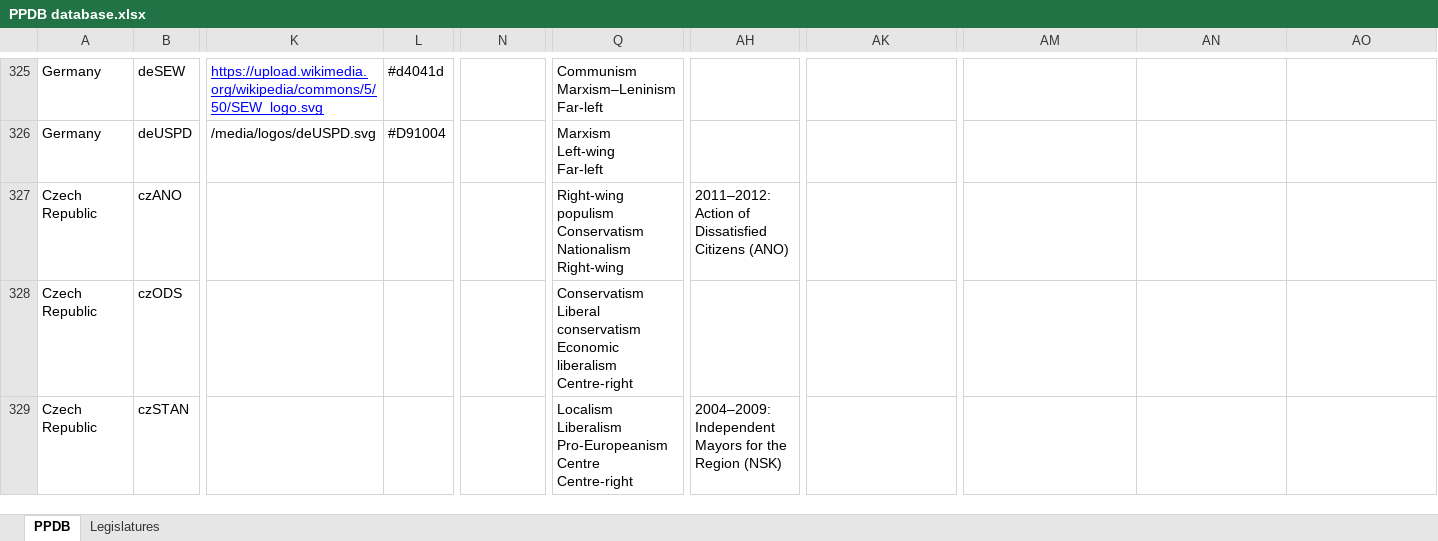
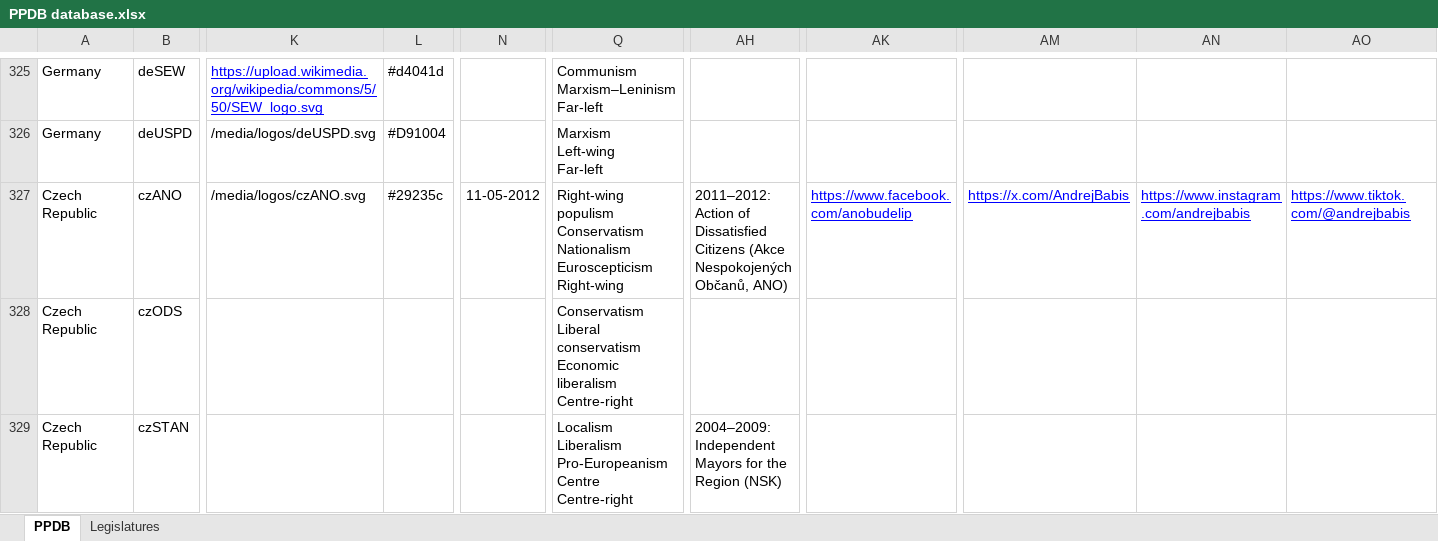
Before and after one commit to PLATELru/ppdb, an Excel workbook: data/PPDB database.xlsx, sheet PPDB, drawn as a sheet; only a part is shown, gaps mark what is left out; values as stored, in another font and other column widths than the file's, no borders; charts and pictures not drawn; ↵ is a line break in a cell; the diff covers the shown part only; the diff names each change by its address in the sheet, - before the commit and + after, or states it on an @@ line.

Commit message:
Add files via upload

```diff
--- a/data/PPDB database.xlsx (sheet PPDB)
+++ b/data/PPDB database.xlsx (sheet PPDB)
-K327: (empty)
+K327: /media/logos/czANO.svg
-L327: (empty)
+L327: #29235c
-N327: (empty)
+N327: 11-05-2012
-Q327: …Conservatism ↵ Nationalism ↵ Right-wing
+Q327: …Conservatism ↵ Nationalism ↵ Euroscepticism ↵ Right-wing
-AH327: …Dissatisfied Citizens (ANO)
+AH327: …Dissatisfied Citizens (Akce Nespokojených Občanů, ANO)
-AK327: (empty)
+AK327: https://www.facebook.com/anobudelip
-AM327: (empty)
+AM327: https://x.com/AndrejBabis
-AN327: (empty)
+AN327: https://www.instagram.com/andrejbabis
-AO327: (empty)
+AO327: https://www.tiktok.com/@andrejbabis
```
Also changed, not shown: 2 edited cells elsewhere in this sheet, sheet Legislatures.
